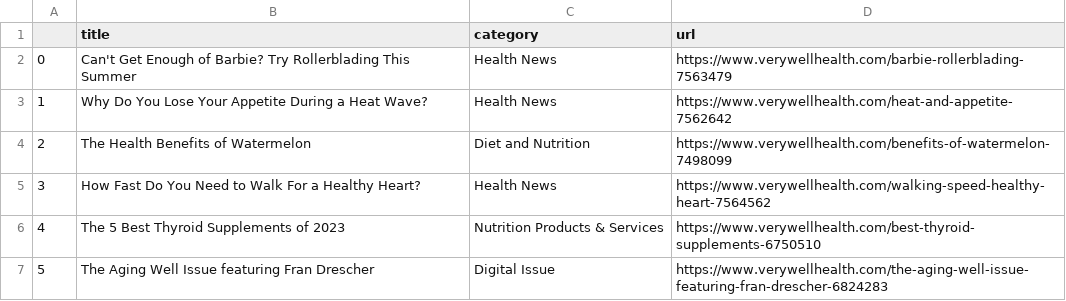
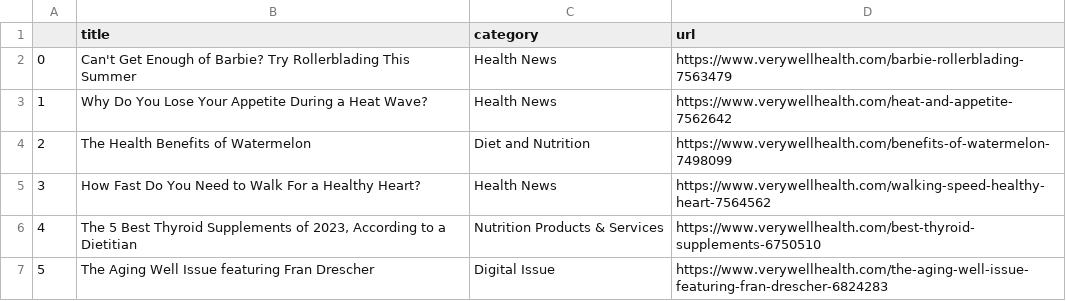
Before and after one commit to hannahkaplan/Very-Well-Health, a CSV file: verywellhealth.csv, drawn as a sheet.

```diff
--- a/verywellhealth.csv
+++ b/verywellhealth.csv
@@ -5,3 +5,3 @@
 3,How Fast Do You Need to Walk For a Healthy Heart?,Health News,https://www.verywellhealth.com/walking-speed-healthy-heart-7564562
-4,The 5 Best Thyroid Supplements of 2023,Nutrition Products & Services,https://www.verywellhealth.com/best-thyroid-supplements-6750510
+4,"The 5 Best Thyroid Supplements of 2023, According to a Dietitian",Nutrition Products & Services,https://www.verywellhealth.com/best-thyroid-supplements-6750510
 5,The Aging Well Issue featuring Fran Drescher,Digital Issue,https://www.verywellhealth.com/the-aging-well-issue-featuring-fran-drescher-6824283
```
